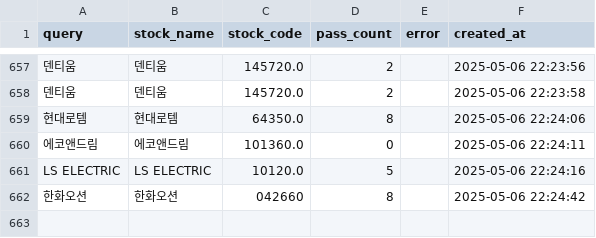
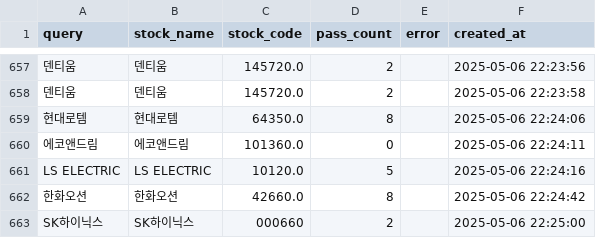
Before and after one commit to MinHoBinE/minhobin, a CSV file: data/analysis_history.csv, drawn as a sheet; only a part is shown, gaps mark what is left out; the diff names each change by its address in the sheet, - before the commit and + after, or states it on an @@ line.

Commit message:
Add analysis history: SK하이닉스

```diff
--- a/data/analysis_history.csv
+++ b/data/analysis_history.csv
-C662 (stock_code): 042660
+C662 (stock_code): 42660.0
+row 663: SK하이닉스 | SK하이닉스 | 000660 | 2 |  | 2025-05-06 22:25:00
```
